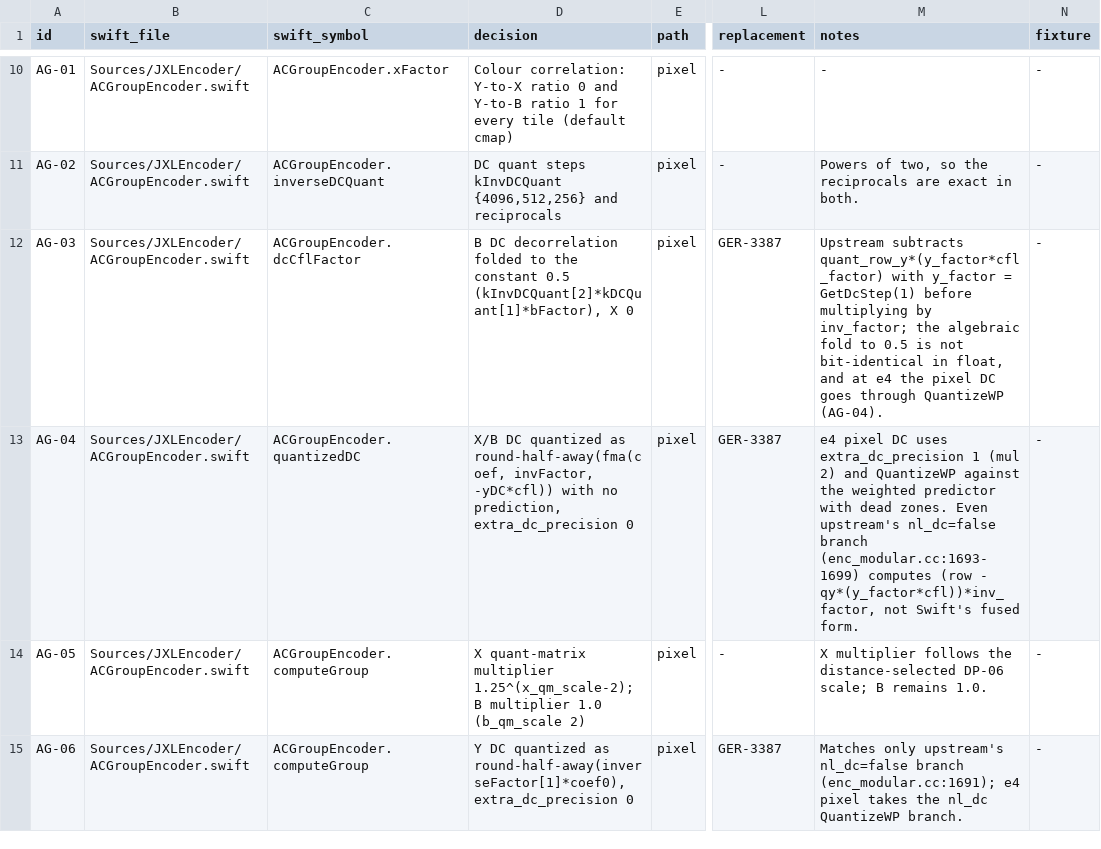
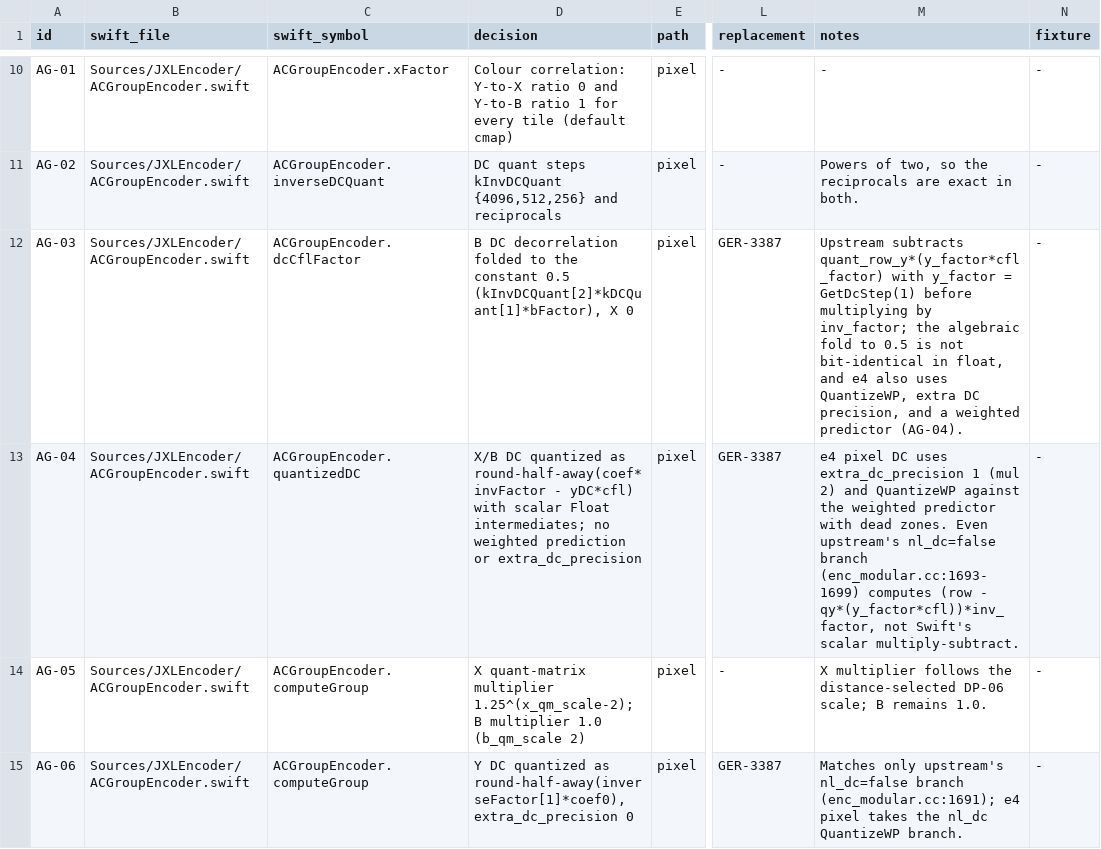
Before and after one commit to germ-network/jxl-encoder-swift, a TSV file: Reference/decision-inventory.tsv, drawn as a sheet; only a part is shown, gaps mark what is left out; the diff names each change by its address in the sheet, - before the commit and + after, or states it on an @@ line.

Commit message:
Use native scalar DC quantization

```diff
--- a/Reference/decision-inventory.tsv
+++ b/Reference/decision-inventory.tsv
-M12 (notes): …float, and at e4 the pixel DC goes through QuantizeWP (AG-04).
+M12 (notes): …float, and e4 also uses QuantizeWP, extra DC precision, and a weighted predictor (AG-04).
-D13 (decision): …quantized as round-half-away(fma(coef, invFactor, -yDC*cfl)) with no prediction, extra_dc_precision 0
+D13 (decision): …quantized as round-half-away(coef*invFactor - yDC*cfl) with scalar Float intermediates; no weighted prediction or extra_dc_precision
-M13 (notes): …not Swift's fused form.
+M13 (notes): …not Swift's scalar multiply-subtract.
```
Also changed, not shown: 3 other files.
